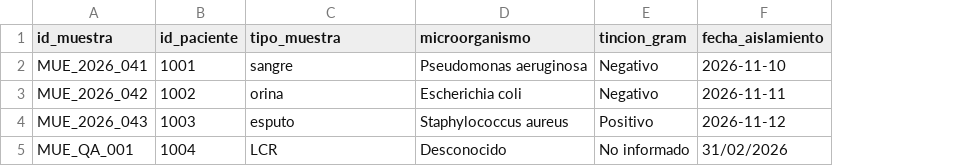
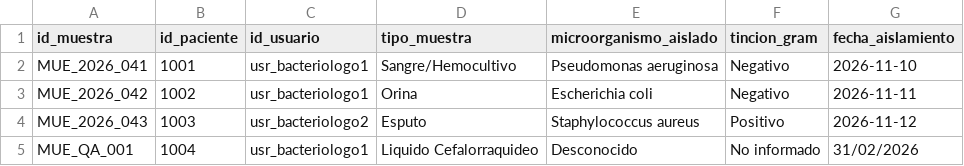
Before and after one commit to vleoncardona-phi/Proyecto-SIGT_LAB, a CSV file: datos/muestras.csv, drawn as a sheet; addresses are those after the commit; the diff names each change by its address in the sheet, - before the commit and + after, or states it on an @@ line.

Commit message:
Corrige datasets CSV/JSON y agrega puntos_corte.json segun auditoria QA

```diff
--- a/datos/muestras.csv
+++ b/datos/muestras.csv
+column C (id_usuario), rows 2-5: usr_bacteriologo1 | usr_bacteriologo1 | usr_bacteriologo2 | usr_bacteriologo1
-E1: microorganismo
+E1: microorganismo_aislado
-D2 (tipo_muestra): sangre
+D2 (tipo_muestra): Sangre/Hemocultivo
-D3 (tipo_muestra): orina
+D3 (tipo_muestra): Orina
-D4 (tipo_muestra): esputo
+D4 (tipo_muestra): Esputo
-D5 (tipo_muestra): LCR
+D5 (tipo_muestra): Liquido Cefalorraquideo
```
Also changed, not shown: datos/antibiogramas.csv, 4 other files.
